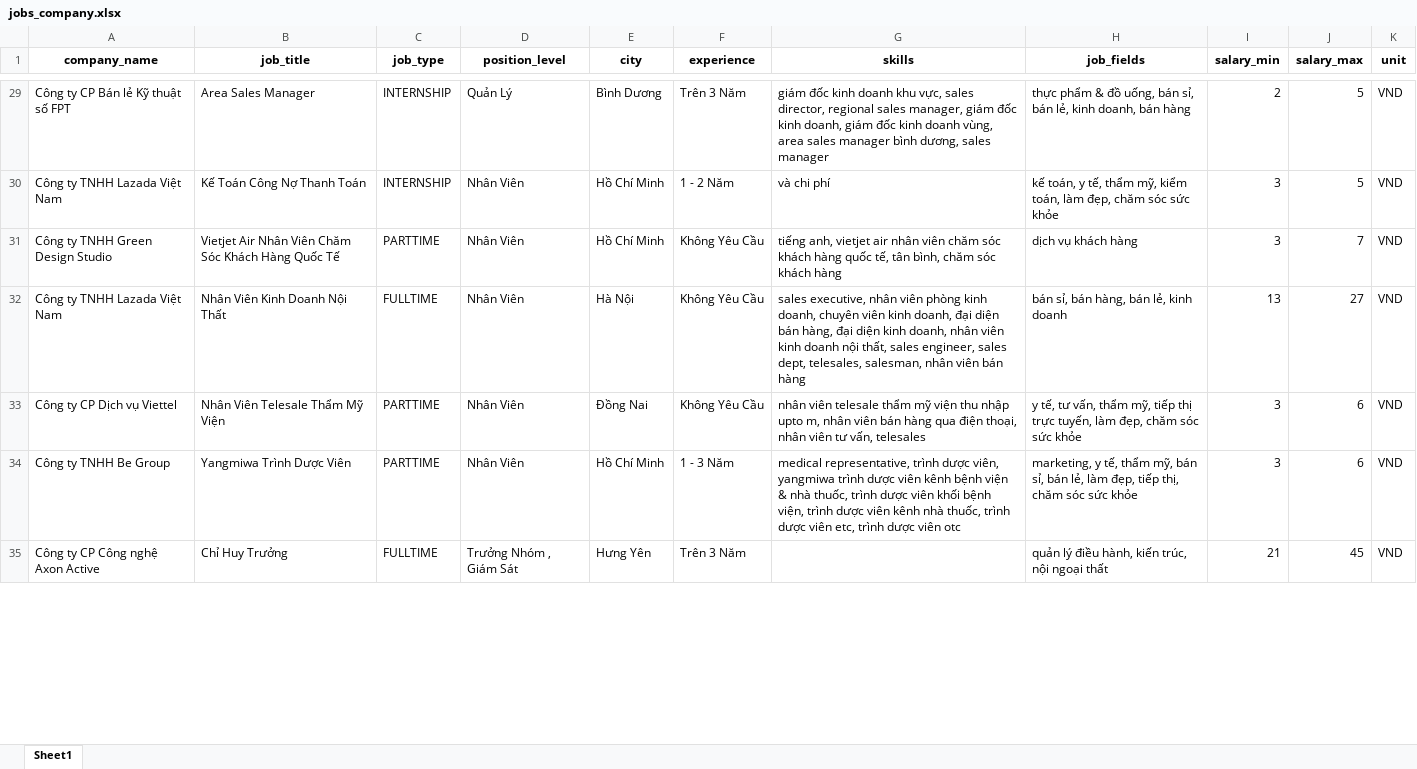
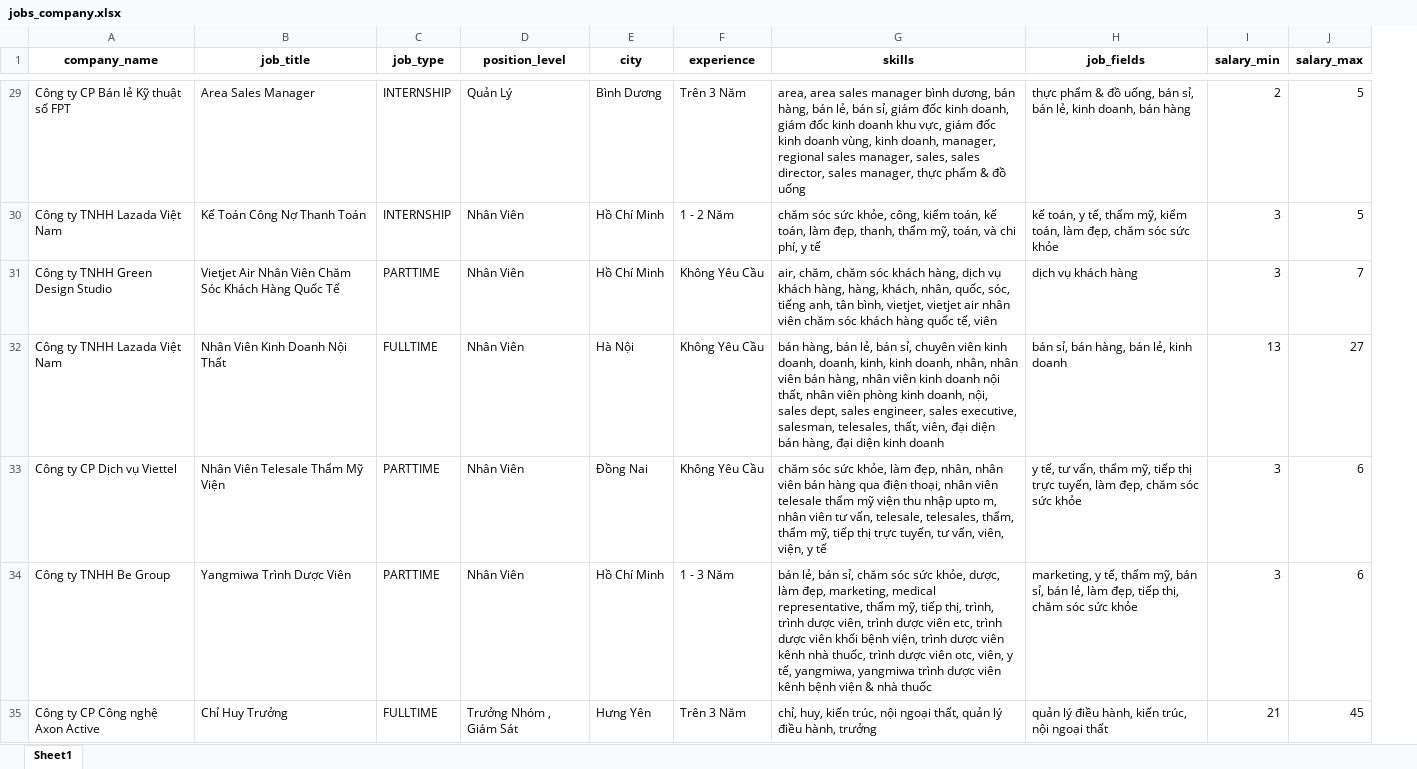
Before and after one commit to soodthin/FlexiConnect, an Excel workbook: FlexiConnectBE/src/main/resources/jobs_company.xlsx, sheet Sheet1, drawn as a sheet; only a part is shown, gaps mark what is left out; values as stored, in another font and other column widths than the file's, no borders; the diff covers the shown part only; the diff names each change by its address in the sheet, - before the commit and + after, or states it on an @@ line.

```diff
--- a/FlexiConnectBE/src/main/resources/jobs_company.xlsx (sheet Sheet1)
+++ b/FlexiConnectBE/src/main/resources/jobs_company.xlsx (sheet Sheet1)
-column K (unit), rows 29-35: all VND
-G29 (skills): giám đốc kinh doanh khu vực, sales director, regional sales manager, giám đốc kinh doanh, giám đốc kinh doanh vùng, area sales manager bình dương, sales manager
+G29 (skills): area, area sales manager bình dương, bán hàng, bán lẻ, bán sỉ, giám đốc kinh doanh, giám đốc kinh doanh khu vực, giám đốc kinh doanh vùng, kinh doanh, manager, regional sales manager, sales, sales director, sales manager, thực phẩm & đồ uống
-G30 (skills): và chi phí
+G30 (skills): chăm sóc sức khỏe, công, kiểm toán, kế toán, làm đẹp, thanh, thẩm mỹ, toán, và chi phí, y tế
-G31 (skills): tiếng anh, vietjet air nhân viên chăm sóc khách hàng quốc tế, tân bình, chăm sóc khách hàng
+G31 (skills): air, chăm, chăm sóc khách hàng, dịch vụ khách hàng, hàng, khách, nhân, quốc, sóc, tiếng anh, tân bình, vietjet, vietjet air nhân viên chăm sóc khách hàng quốc tế, viên
-G32 (skills): sales executive, nhân viên phòng kinh doanh, chuyên viên kinh doanh, đại diện bán hàng, đại diện kinh doanh, nhân viên kinh doanh nội thất, sales engineer, sales dept, telesales, salesman, nhân viên bán hàng
+G32 (skills): bán hàng, bán lẻ, bán sỉ, chuyên viên kinh doanh, doanh, kinh, kinh doanh, nhân, nhân viên bán hàng, nhân viên kinh doanh nội thất, nhân viên phòng kinh doanh, nội, sales dept, sales engineer, sales executive, salesman, telesales, thất, viên, đại diện bán hàng, đại diện kinh doanh
-G33 (skills): nhân viên telesale thẩm mỹ viện thu nhập upto m, nhân viên bán hàng qua điện thoại, nhân viên tư vấn, telesales
+G33 (skills): chăm sóc sức khỏe, làm đẹp, nhân, nhân viên bán hàng qua điện thoại, nhân viên telesale thẩm mỹ viện thu nhập upto m, nhân viên tư vấn, telesale, telesales, thẩm, thẩm mỹ, tiếp thị trực tuyến, tư vấn, viên, viện, y tế
-G34 (skills): medical representative, trình dược viên, yangmiwa trình dược viên kênh bệnh viện & nhà thuốc, trình dược viên khối bệnh viện, trình dược viên kênh nhà thuốc, trình dược viên etc, trình dược viên otc
+G34 (skills): bán lẻ, bán sỉ, chăm sóc sức khỏe, dược, làm đẹp, marketing, medical representative, thẩm mỹ, tiếp thị, trình, trình dược viên, trình dược viên etc, trình dược viên khối bệnh viện, trình dược viên kênh nhà thuốc, trình dược viên otc, viên, y tế, yangmiwa, yangmiwa trình dược viên kênh bệnh viện & nhà thuốc
-G35 (skills): (empty)
+G35 (skills): chỉ, huy, kiến trúc, nội ngoại thất, quản lý điều hành, trưởng
```
Also changed, not shown: 191 edited cells elsewhere in this sheet, 25 other files.
